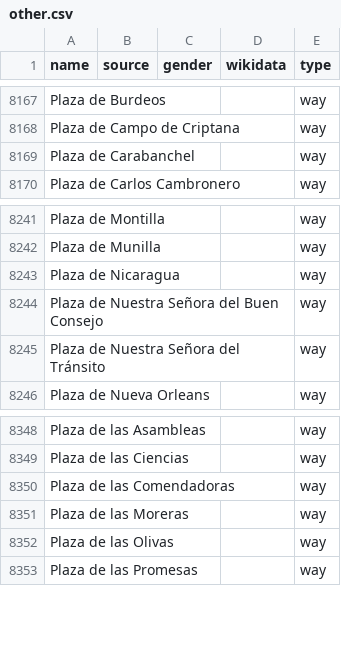
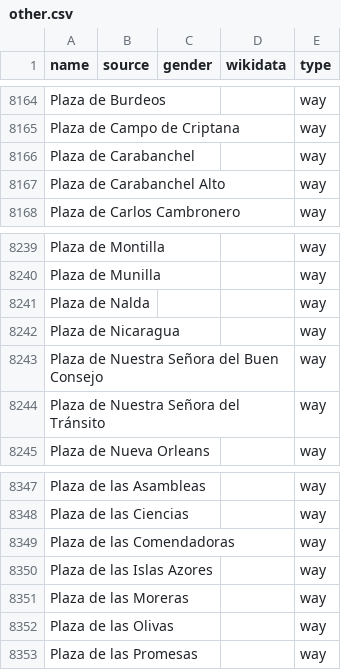
Before and after one commit to EqualStreetNames/equalstreetnames-madrid, a CSV file: data/other.csv, drawn as a sheet; only a part is shown, gaps mark what is left out; the diff covers the shown part only; the diff names each change by its address in the sheet, - before the commit and + after, or states it on an @@ line.

```diff
--- a/data/other.csv
+++ b/data/other.csv
+row 8167: Plaza de Carabanchel Alto |  |  |  | way
+row 8241: Plaza de Nalda |  |  |  | way
+row 8350: Plaza de las Islas Azores |  |  |  | way
```
Also changed, not shown: 6 added rows and 6 removed rows elsewhere in this file, 2 other files.
